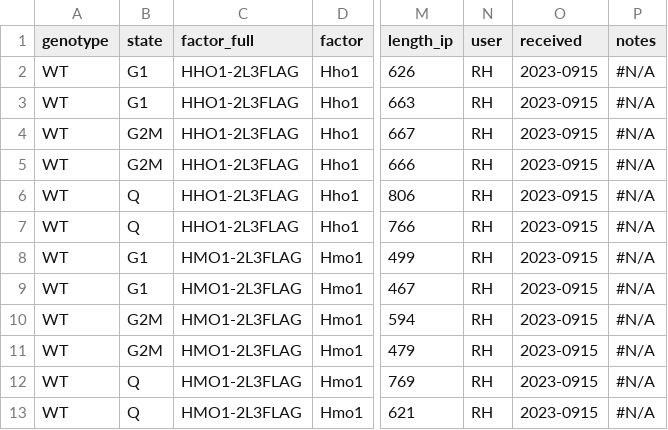
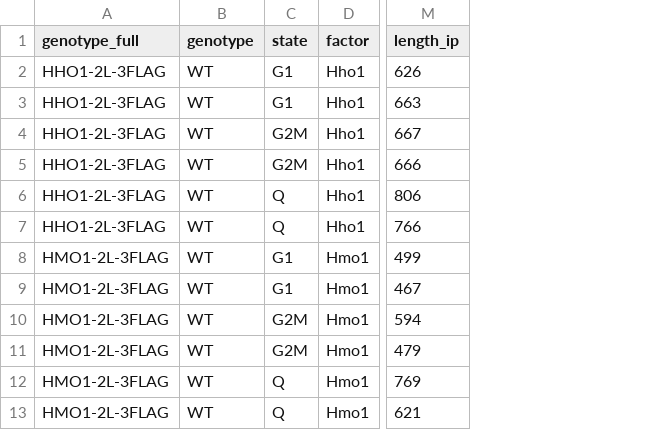
Before and after one commit to kalavattam/protocol_chipseq_signal_norm, a TSV file: data/raw/docs/measurements_siqchip.tsv, drawn as a sheet; only a part is shown, gaps mark what is left out; removed rows and columns are numbered as before the commit, all else as after; the diff names each change by its address in the sheet, - before the commit and + after, or states it on an @@ line.

Commit message:
Updated siQ-ChIP metadata table; began to correct 'workflow.md'.

```diff
--- a/data/raw/docs/measurements_siqchip.tsv
+++ b/data/raw/docs/measurements_siqchip.tsv
+column A (genotype_full), rows 2-13: HHO1-2L-3FLAG | HHO1-2L-3FLAG | HHO1-2L-3FLAG | HHO1-2L-3FLAG | HHO1-2L-3FLAG | HHO1-2L-3FLAG | HMO1-2L-3FLAG | HMO1-2L-3FLAG | HMO1-2L-3FLAG | HMO1-2L-3FLAG | HMO1-2L-3FLAG | HMO1-2L-3FLAG
-column C (factor_full), rows 2-13: HHO1-2L3FLAG | HHO1-2L3FLAG | HHO1-2L3FLAG | HHO1-2L3FLAG | HHO1-2L3FLAG | HHO1-2L3FLAG | HMO1-2L3FLAG | HMO1-2L3FLAG | HMO1-2L3FLAG | HMO1-2L3FLAG | HMO1-2L3FLAG | HMO1-2L3FLAG
-column N (user), rows 2-13: all RH
-column O (received), rows 2-13: all 2023-0915
-column P (notes), rows 2-13: all #N/A
```
Also changed, not shown: 1 other file.
